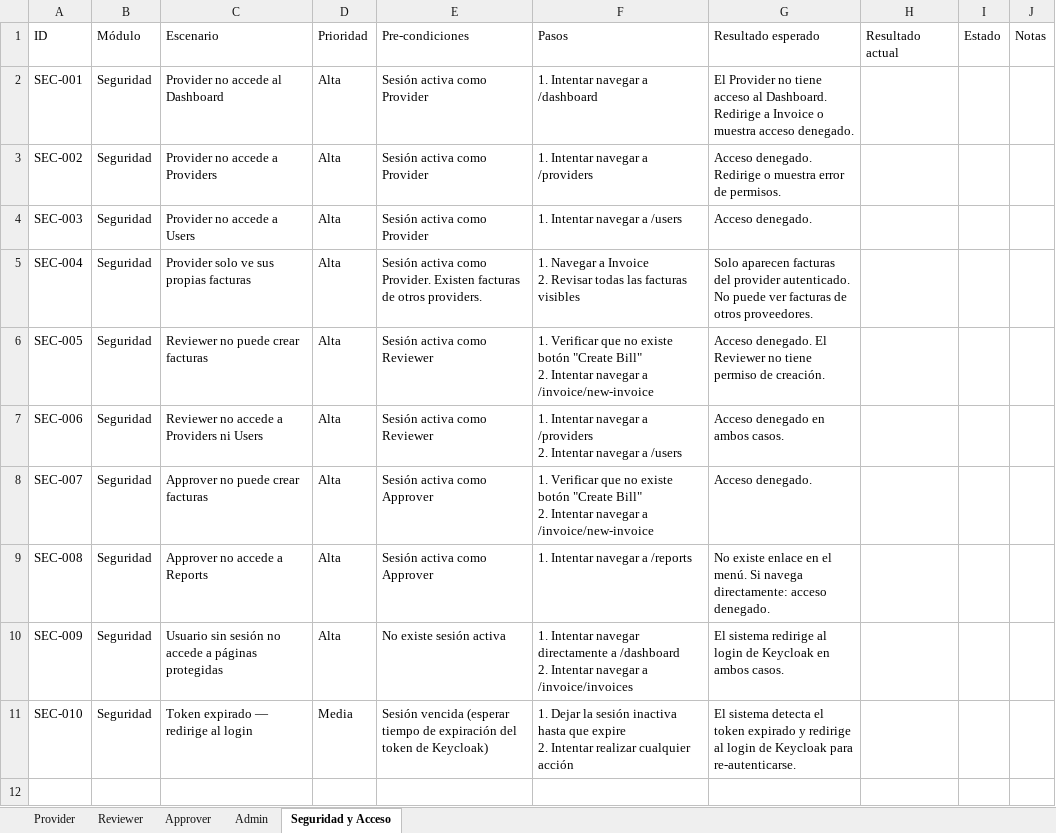
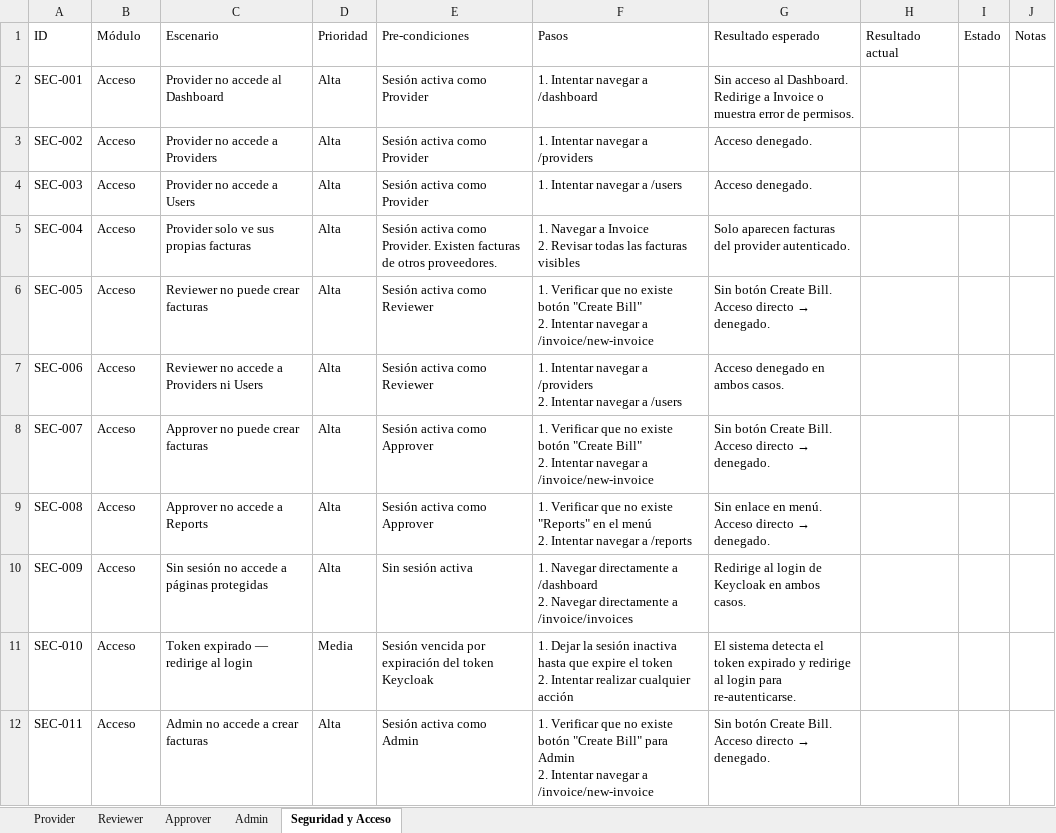
Before and after one commit to laurypacheco/Quantify-2.0, an Excel workbook: .workspace/Certificacion_Quantify.xlsx, sheet Seguridad y Acceso, drawn as a sheet; values as stored, in another font and other column widths than the file's, no cell formats; ↵ is a line break in a cell; the diff names each change by its address in the sheet, - before the commit and + after, or states it on an @@ line.

```diff
--- a/.workspace/Certificacion_Quantify.xlsx (sheet Seguridad y Acceso)
+++ b/.workspace/Certificacion_Quantify.xlsx (sheet Seguridad y Acceso)
-B2:B11 (Módulo): Seguridad
+B2:B11 (Módulo): Acceso
-G2 (Resultado esperado): El Provider no tiene acceso al Dashboard. Redirige a Invoice o muestra acceso denegado.
+G2 (Resultado esperado): Sin acceso al Dashboard. Redirige a Invoice o muestra error de permisos.
-G3 (Resultado esperado): Acceso denegado. Redirige o muestra error de permisos.
+G3 (Resultado esperado): Acceso denegado.
-E5 (Pre-condiciones): …de otros providers.
+E5 (Pre-condiciones): …de otros proveedores.
-G5 (Resultado esperado): …provider autenticado. No puede ver facturas de otros proveedores.
+G5 (Resultado esperado): …provider autenticado.
@@ G6 (Resultado esperado): Acceso denegado. El Reviewer no tiene permiso de creación. → Sin botón Create Bill. Acceso directo → denegado. @@
@@ G8 (Resultado esperado): Acceso denegado. → Sin botón Create Bill. Acceso directo → denegado. @@
-F9 (Pasos): 1. Intentar navegar…
+F9 (Pasos): 1. Verificar que no existe "Reports" en el menú ↵ 2. Intentar navegar…
@@ G9 (Resultado esperado): No existe enlace en el menú. Si navega directamente: acceso denegado. → Sin enlace en menú. Acceso directo → denegado. @@
-C10 (Escenario): Usuario sin sesión no accede a páginas protegidas
+C10 (Escenario): Sin sesión no accede a páginas protegidas
-E10 (Pre-condiciones): No existe sesión activa
+E10 (Pre-condiciones): Sin sesión activa
-F10 (Pasos): 1. Intentar navegar directamente a /dashboard ↵ 2. Intentar navegar a /invoice/invoices
+F10 (Pasos): 1. Navegar directamente a /dashboard ↵ 2. Navegar directamente a /invoice/invoices
-G10 (Resultado esperado): El sistema redirige al login…
+G10 (Resultado esperado): Redirige al login…
-E11 (Pre-condiciones): Sesión vencida (esperar tiempo de expiración del token de Keycloak)
+E11 (Pre-condiciones): Sesión vencida por expiración del token Keycloak
-F11 (Pasos): …que expire ↵ 2. Intentar…
+F11 (Pasos): …que expire el token ↵ 2. Intentar…
-G11 (Resultado esperado): …al login de Keycloak para re-autenticarse.
+G11 (Resultado esperado): …al login para re-autenticarse.
+row 12: SEC-011 | Acceso | Admin no accede a crear facturas | Alta | Sesión activa como Admin | 1. Verificar que no existe botón "Create Bill" para Admin ↵ 2. Intentar navegar a /invoice/new-invoice | Sin botón Create Bill. Acceso directo → denegado.
```
Also changed, not shown: sheet Admin, sheet Provider, sheet Reviewer, sheet Approver, cell formats, 14 other files.
